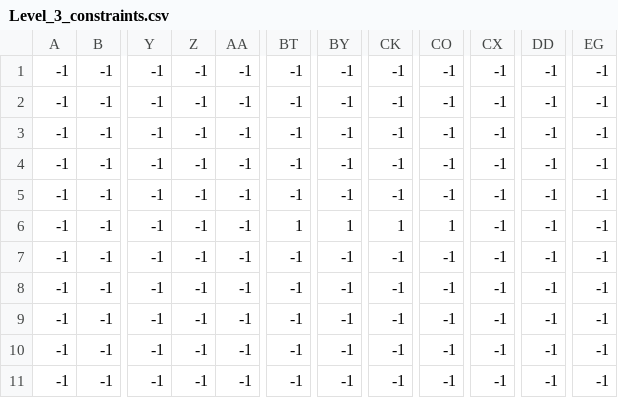
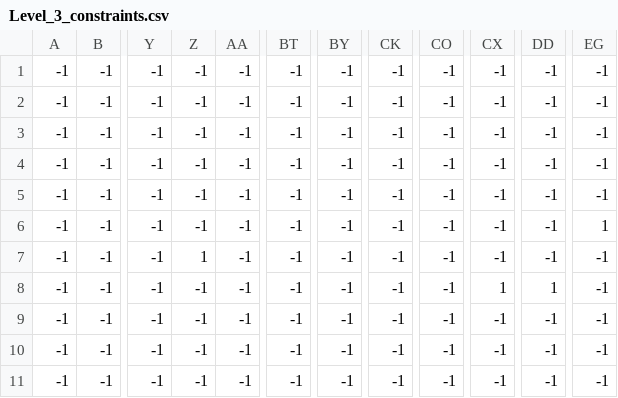
Before and after one commit to David-Campos-maker/Skyward_Skirmish, a CSV file: levels/2/Level_3_constraints.csv, drawn as a sheet; only a part is shown, gaps mark what is left out; the diff names each change by its address in the sheet, - before the commit and + after, or states it on an @@ line.

```diff
--- a/levels/2/Level_3_constraints.csv
+++ b/levels/2/Level_3_constraints.csv
-BT6: 1
+BT6: -1
-BY6: 1
+BY6: -1
-CK6: 1
+CK6: -1
-CO6: 1
+CO6: -1
-EG6: -1
+EG6: 1
-Z7: -1
+Z7: 1
-CX8: -1
+CX8: 1
-DD8: -1
+DD8: 1
```
Also changed, not shown: levels/2/Level_3_enemy.csv, 1 other file.
